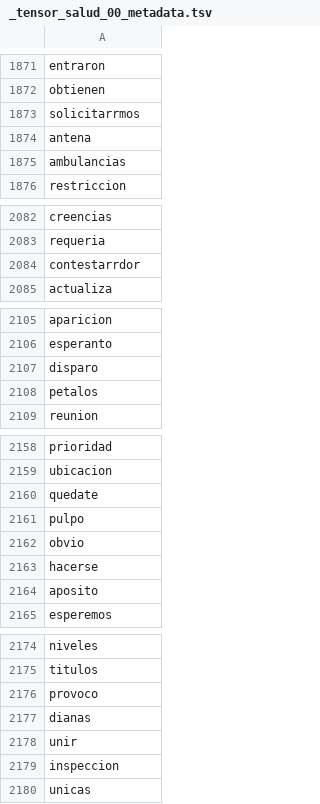
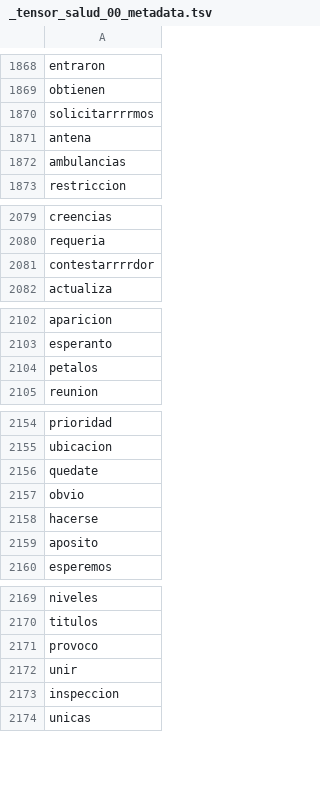
Before and after one commit to datascienceabps/Customer_value_Ecopetrol, a TSV file: Sep20_Oct20_Nov20_Dic20_Ene21/Salud/_tensor_salud_00_metadata.tsv, drawn as a sheet; only a part is shown, gaps mark what is left out; the diff covers the shown part only.

```diff
--- a/Sep20_Oct20_Nov20_Dic20_Ene21/Salud/_tensor_salud_00_metadata.tsv
+++ b/Sep20_Oct20_Nov20_Dic20_Ene21/Salud/_tensor_salud_00_metadata.tsv
@@ -1872,3 +1869,3 @@ entraron
 obtienen
-solicitarrmos
+solicitarrrrmos
 antena
@@ -2083,3 +2080,3 @@ creencias
 requeria
-contestarrdor
+contestarrrrdor
 actualiza
@@ -2106,3 +2103,2 @@ aparicion
 esperanto
-disparo
 petalos
@@ -2160,3 +2156,2 @@ ubicacion
 quedate
-pulpo
 obvio
@@ -2176,3 +2171,2 @@ titulos
 provoco
-dianas
 unir
```
Also changed, not shown: 1 added row, 5 removed rows, 1 moved row and 8 edited cells elsewhere in this file, 11 other files.
